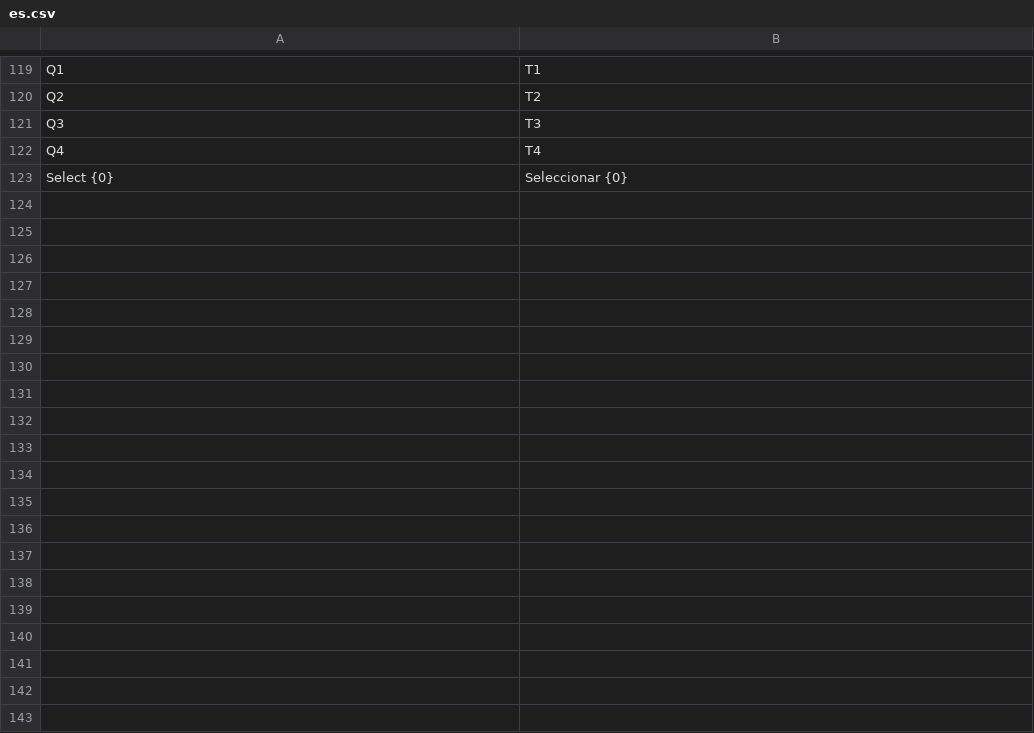
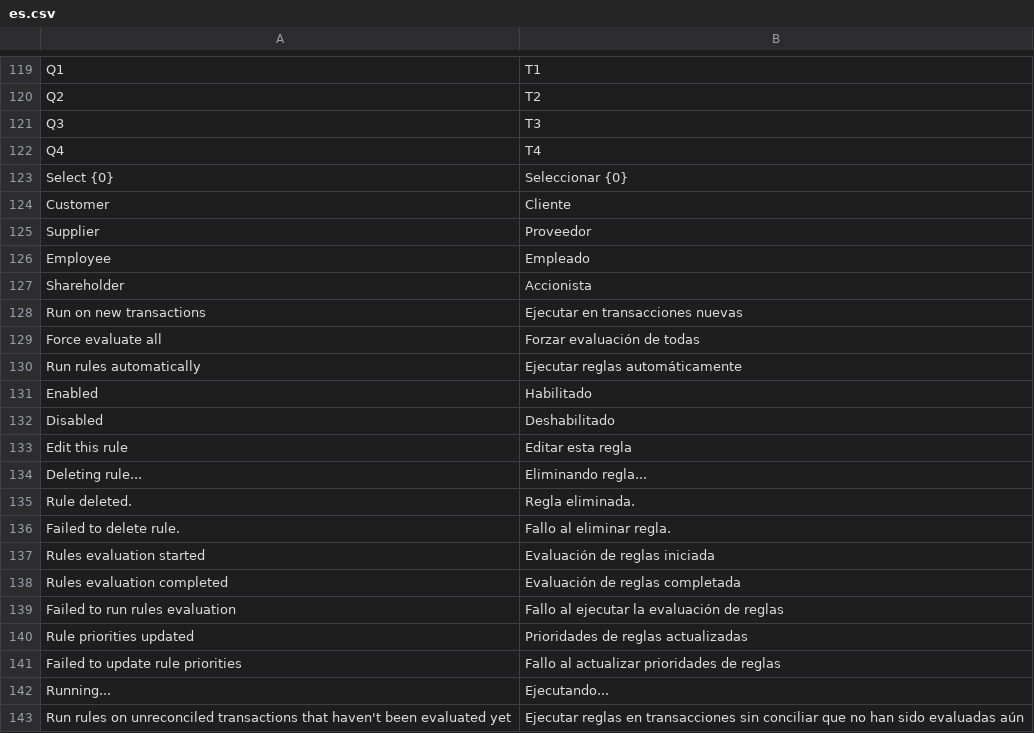
Before and after one commit to Grupo-Altia/mint, a CSV file: mint/translations/es.csv, drawn as a sheet; only a part is shown, gaps mark what is left out; the diff covers the shown part only.

```diff
--- a/mint/translations/es.csv
+++ b/mint/translations/es.csv
@@ -123 +123,21 @@ Q4,T4,
 Select {0},Seleccionar {0},
+Customer,Cliente,
+Supplier,Proveedor,
+Employee,Empleado,
+Shareholder,Accionista,
+Run on new transactions,Ejecutar en transacciones nuevas,
+Force evaluate all,Forzar evaluación de todas,
+Run rules automatically,Ejecutar reglas automáticamente,
+Enabled,Habilitado,
+Disabled,Deshabilitado,
+Edit this rule,Editar esta regla,
+"Deleting rule...","Eliminando regla...",
+Rule deleted.,Regla eliminada.,
+Failed to delete rule.,Fallo al eliminar regla.,
+Rules evaluation started,Evaluación de reglas iniciada,
+Rules evaluation completed,Evaluación de reglas completada,
+Failed to run rules evaluation,Fallo al ejecutar la evaluación de reglas,
+Rule priorities updated,Prioridades de reglas actualizadas,
+Failed to update rule priorities,Fallo al actualizar prioridades de reglas,
+"Running...","Ejecutando...",
+"Run rules on unreconciled transactions that haven't been evaluated yet","Ejecutar reglas en transacciones sin conciliar que no han sido evaluadas aún",
```
Also changed, not shown: 43 added rows elsewhere in this file, 1 other file.
